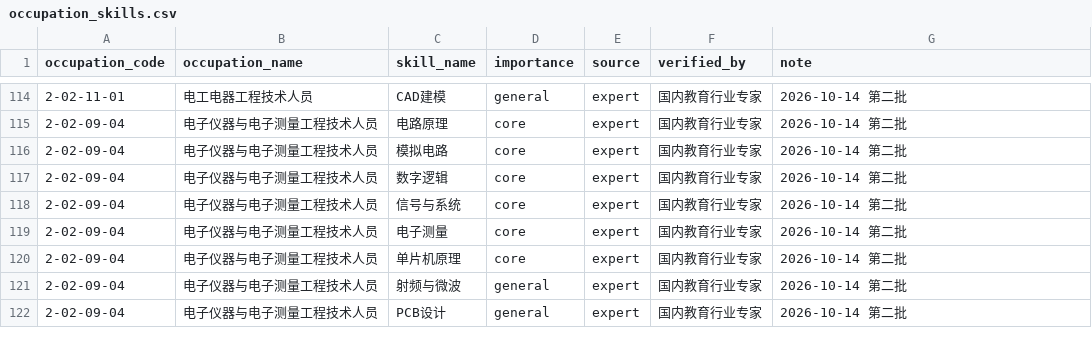
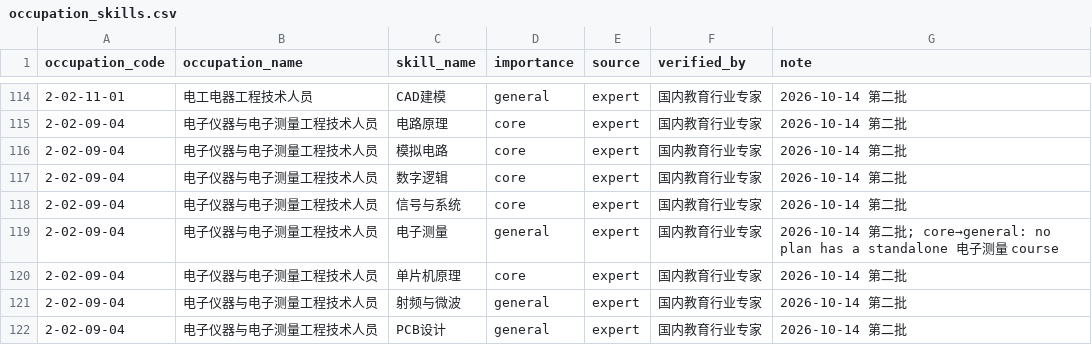
Before and after one commit to jhd124/spiders, a CSV file: CAREER/seeds/occupation_skills.csv, drawn as a sheet; only a part is shown, gaps mark what is left out.

```diff
--- a/CAREER/seeds/occupation_skills.csv
+++ b/CAREER/seeds/occupation_skills.csv
@@ -118,3 +118,3 @@ occupation_code,occupation_name,skill_name,importance,source,verified_by,note
 2-02-09-04,电子仪器与电子测量工程技术人员,"信号与系统",core,expert,国内教育行业专家,2026-10-14 第二批
-2-02-09-04,电子仪器与电子测量工程技术人员,"电子测量",core,expert,国内教育行业专家,2026-10-14 第二批
+2-02-09-04,电子仪器与电子测量工程技术人员,"电子测量",general,expert,国内教育行业专家,"2026-10-14 第二批; core→general: no plan has a standalone 电子测量 course"
 2-02-09-04,电子仪器与电子测量工程技术人员,"单片机原理",core,expert,国内教育行业专家,2026-10-14 第二批
```
Also changed, not shown: CAREER/seeds/skill_aliases.csv, 2 other files.
